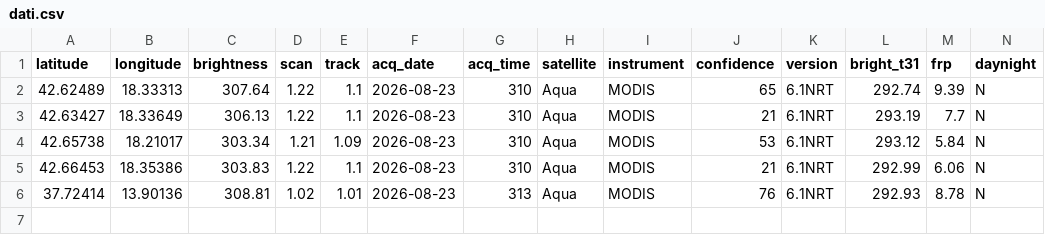
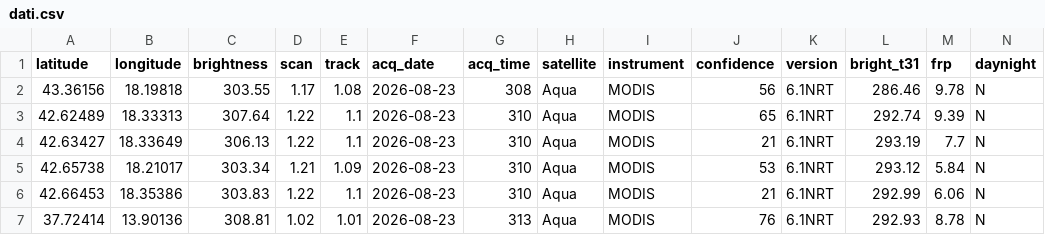
Before and after one commit to incendiboschivi-italia/monitoraggio-incendi-italia, a CSV file: dati.csv, drawn as a sheet.

Commit message:
Aggiornati dati incendi satellitari

```diff
--- a/dati.csv
+++ b/dati.csv
@@ -1,2 +1,3 @@
 latitude,longitude,brightness,scan,track,acq_date,acq_time,satellite,instrument,confidence,version,bright_t31,frp,daynight
+43.36156,18.19818,303.55,1.17,1.08,2026-08-23,308,Aqua,MODIS,56,6.1NRT,286.46,9.78,N
 42.62489,18.33313,307.64,1.22,1.1,2026-08-23,310,Aqua,MODIS,65,6.1NRT,292.74,9.39,N
```
Also changed, not shown: 1 other file.
